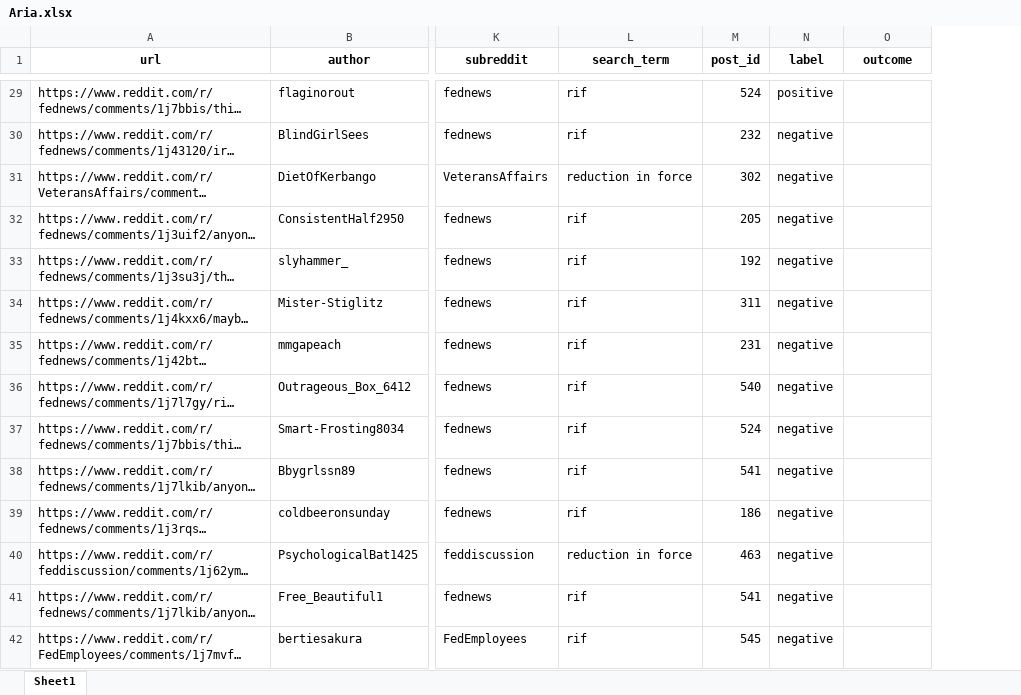
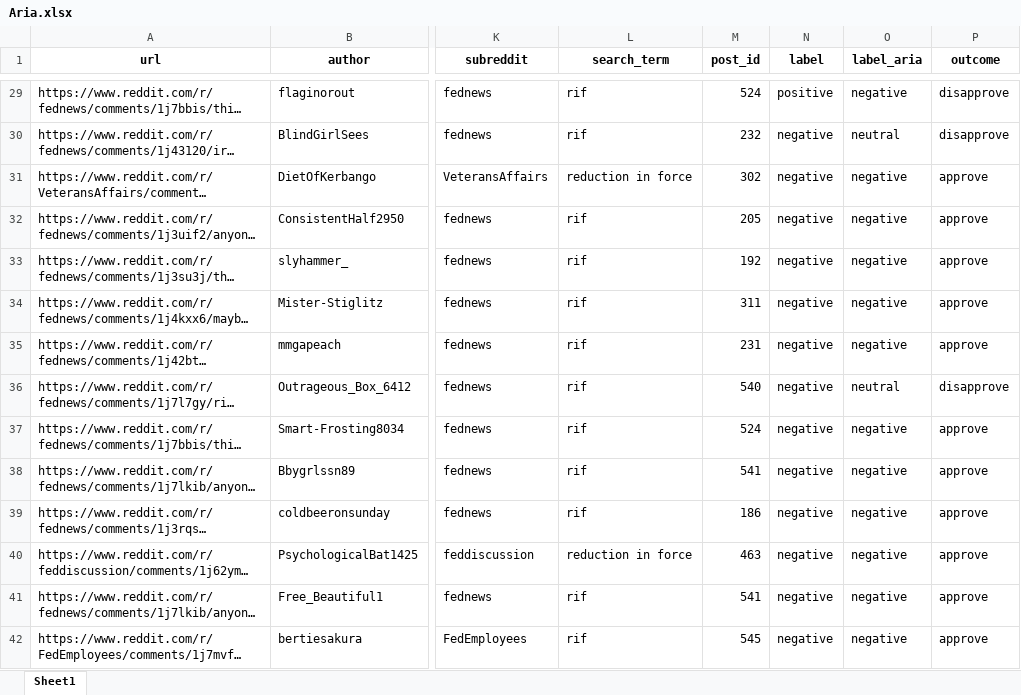
Before and after one commit to klinares/SURV622_Assignment, an Excel workbook: data/comments_to_code/Aria.xlsx, sheet Sheet1, drawn as a sheet; only a part is shown, gaps mark what is left out; long unchanged cells end in …; values as stored, in another font and other column widths than the file's, no borders; addresses are those after the commit; the diff covers the shown part only; the diff names each change by its address in the sheet, - before the commit and + after, or states it on an @@ line.

```diff
--- a/data/comments_to_code/Aria.xlsx (sheet Sheet1)
+++ b/data/comments_to_code/Aria.xlsx (sheet Sheet1)
+column O (label_aria), rows 29-42: negative | neutral | negative | negative | negative | negative | negative | neutral | negative | negative | negative | negative | negative | negative
-P29:P30 (outcome): (empty)
+P29:P30 (outcome): disapprove
-P31:P35 (outcome): (empty)
+P31:P35 (outcome): approve
-P36 (outcome): (empty)
+P36 (outcome): disapprove
-P37:P42 (outcome): (empty)
+P37:P42 (outcome): approve
```
Also changed, not shown: 86 edited cells elsewhere in this sheet, 3 other files.
